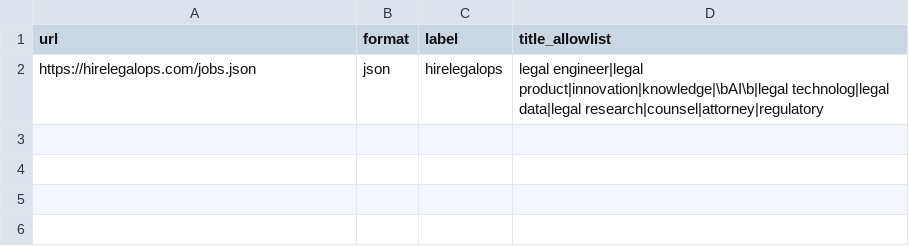
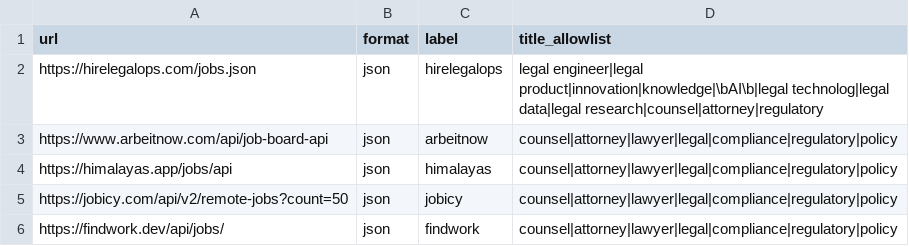
Before and after one commit to sr104696/Claudey, a CSV file: seeds/feeds.csv, drawn as a sheet.

```diff
--- a/seeds/feeds.csv
+++ b/seeds/feeds.csv
@@ -2 +2,5 @@ url,format,label,title_allowlist
 https://hirelegalops.com/jobs.json,json,hirelegalops,legal engineer|legal product|innovation|knowledge|\bAI\b|legal technolog|legal data|legal research|counsel|attorney|regulatory
+https://www.arbeitnow.com/api/job-board-api,json,arbeitnow,counsel|attorney|lawyer|legal|compliance|regulatory|policy
+https://himalayas.app/jobs/api,json,himalayas,counsel|attorney|lawyer|legal|compliance|regulatory|policy
+https://jobicy.com/api/v2/remote-jobs?count=50,json,jobicy,counsel|attorney|lawyer|legal|compliance|regulatory|policy
+https://findwork.dev/api/jobs/,json,findwork,counsel|attorney|lawyer|legal|compliance|regulatory|policy
```
Also changed, not shown: seeds/companies.csv, 50 other files.
